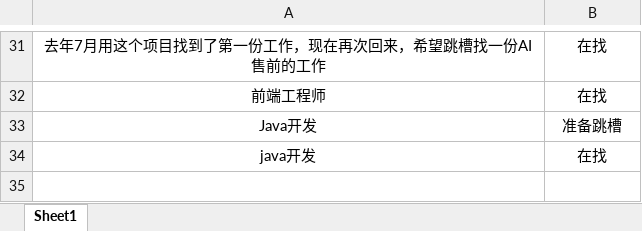
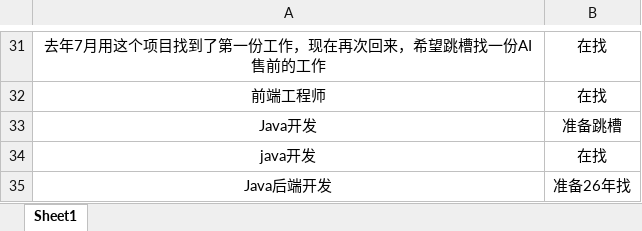
Before and after one commit to loks666/get_jobs, an Excel workbook: 许愿墙.xlsx, sheet Sheet1, drawn as a sheet; only a part is shown, gaps mark what is left out; values as stored, in another font and other column widths than the file's, no borders; the diff names each change by its address in the sheet, - before the commit and + after, or states it on an @@ line.

Commit message:
✨I can do it！

```diff
--- a/许愿墙.xlsx (sheet Sheet1)
+++ b/许愿墙.xlsx (sheet Sheet1)
+row 35: Java后端开发 | 准备26年找
```
